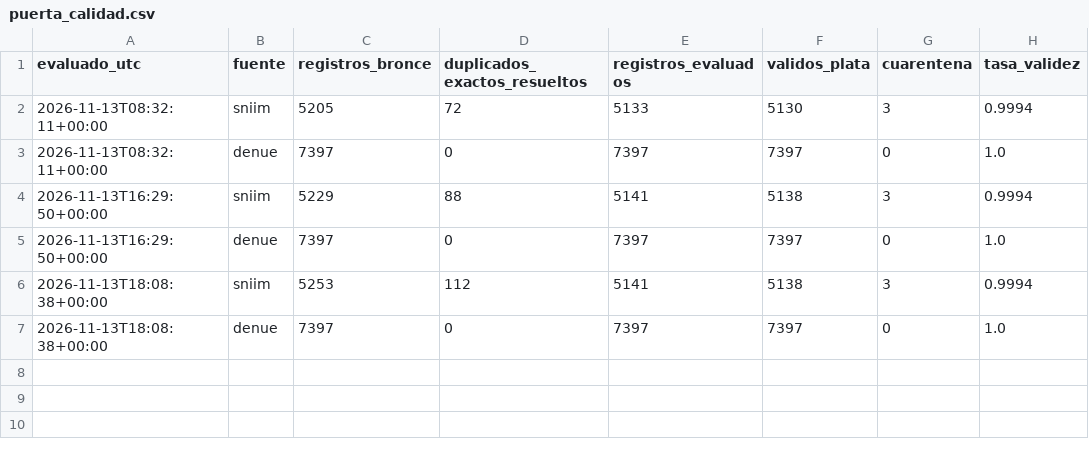
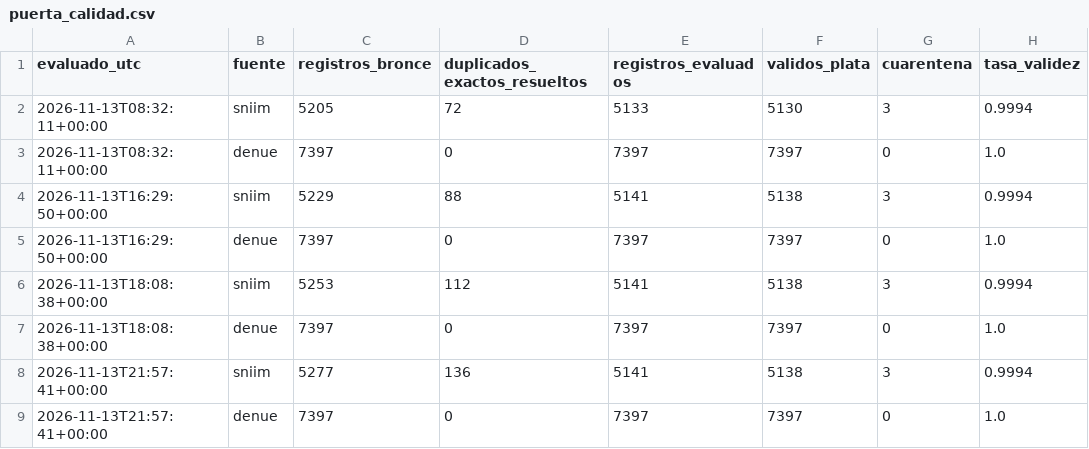
Before and after one commit to carolivettte/tdl-antojo-colima, a CSV file: data/bitacora/puerta_calidad.csv, drawn as a sheet; the diff names each change by its address in the sheet, - before the commit and + after, or states it on an @@ line.

```diff
--- a/data/bitacora/puerta_calidad.csv
+++ b/data/bitacora/puerta_calidad.csv
+row 8: 2026-11-13T21:57:41+00:00 | sniim | 5277 | 136 | 5141 | 5138 | 3 | 0.9994
+row 9: 2026-11-13T21:57:41+00:00 | denue | 7397 | 0 | 7397 | 7397 | 0 | 1.0
```
Also changed, not shown: data/bitacora/ejecuciones.csv, data/bitacora/respaldos.csv, 7 other files.
